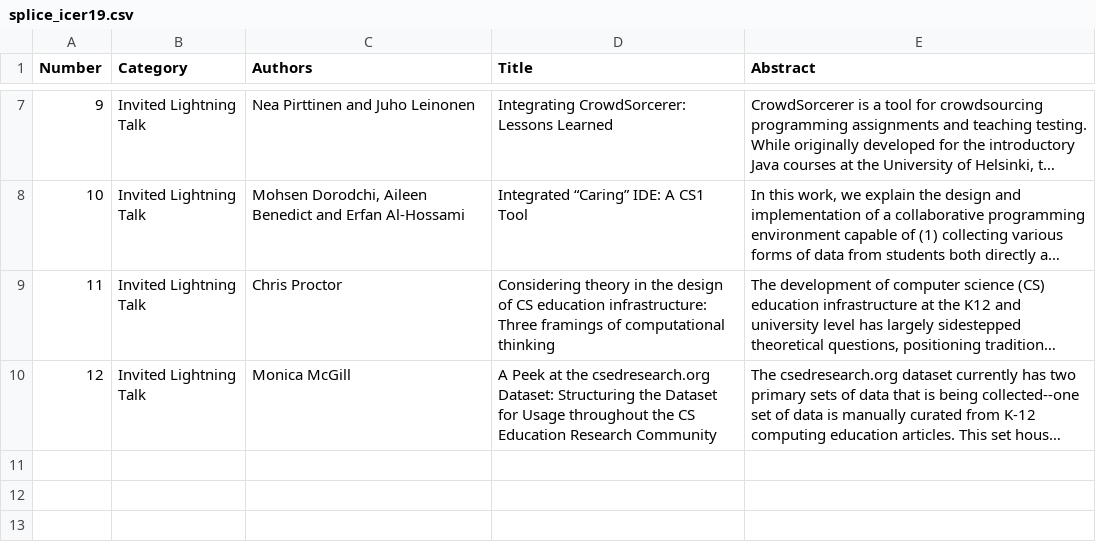
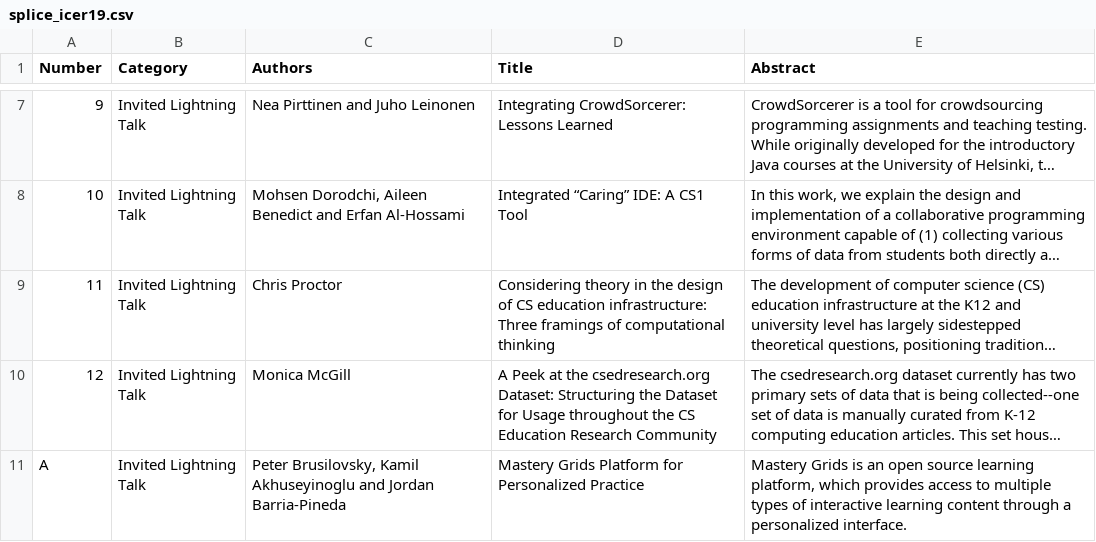
Before and after one commit to CSSPLICE/CSSPLICE.github.io, a CSV file: ICER19/splice_icer19.csv, drawn as a sheet; only a part is shown, gaps mark what is left out; long unchanged cells end in …; the diff names each change by its address in the sheet, - before the commit and + after, or states it on an @@ line.

Commit message:
Added MasteryGrids paper

```diff
--- a/ICER19/splice_icer19.csv
+++ b/ICER19/splice_icer19.csv
+row 11: A | Invited Lightning Talk | Peter Brusilovsky, Kamil Akhuseyinoglu and Jordan Barria-Pineda | Mastery Grids Platform for Personalized Practice | Mastery Grids is an open source learning platform, which provides access to multiple types of interactive learning content through a personalized interface.
```
Also changed, not shown: 2 other files.
